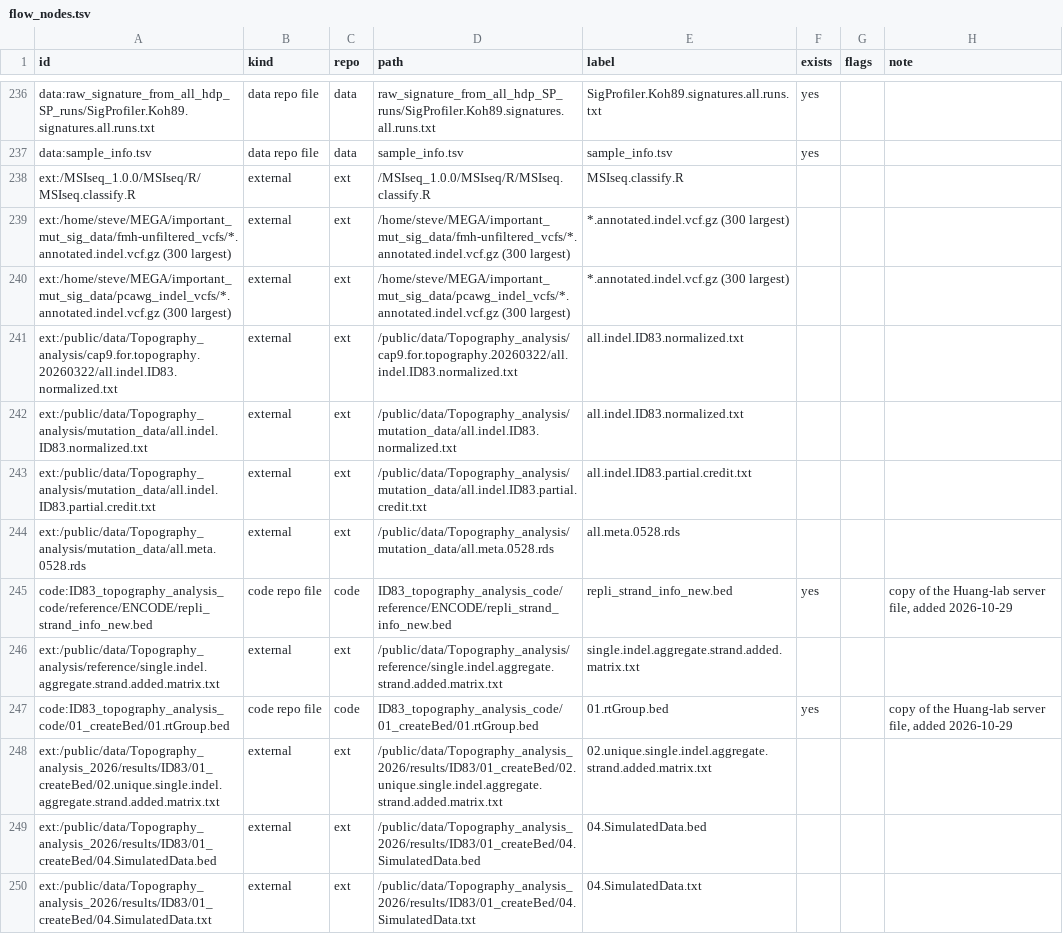
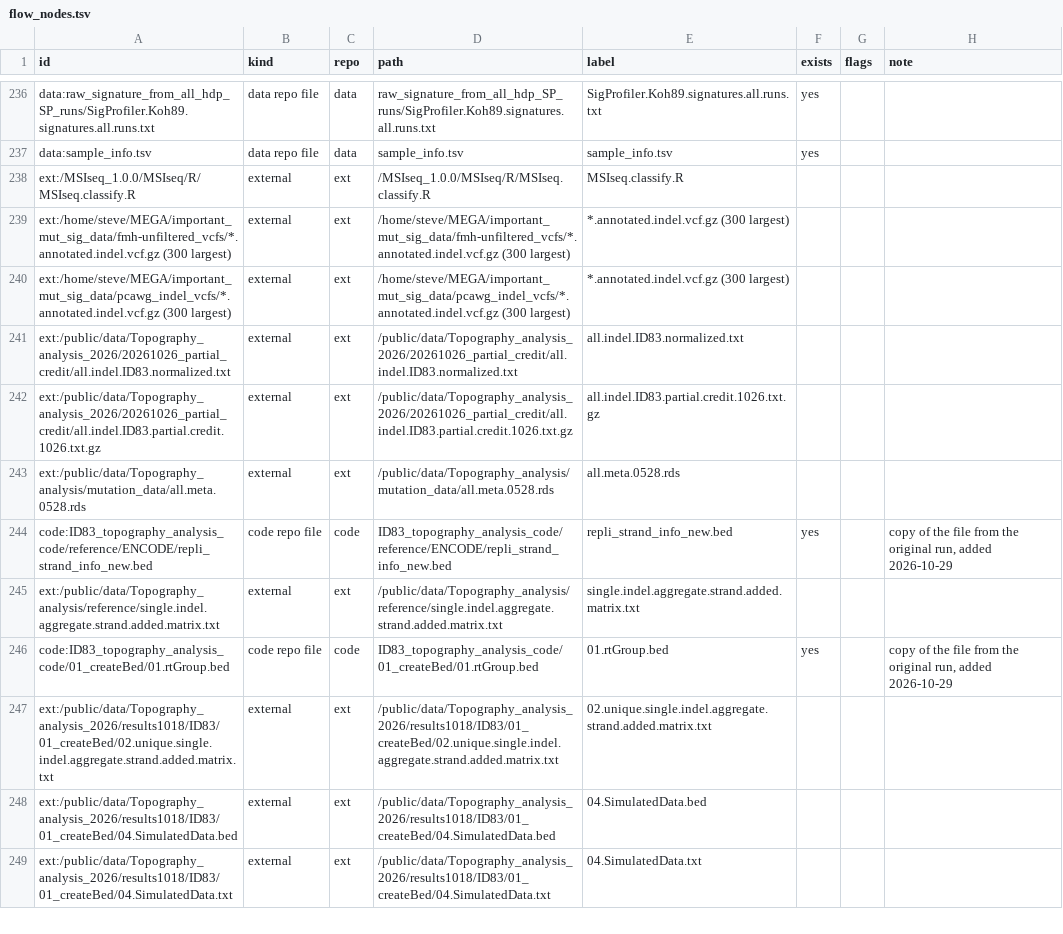
Before and after one commit to liumoLM/Liu2024, a TSV file: data_flow/flow_nodes.tsv, drawn as a sheet; only a part is shown, gaps mark what is left out; the diff covers the shown part only.

```diff
--- a/data_flow/flow_nodes.tsv
+++ b/data_flow/flow_nodes.tsv
@@ -240,11 +240,10 @@ ext:/home/steve/MEGA/important_mut_sig_data/fmh-unfiltered_vcfs/*.annotated.inde
 ext:/home/steve/MEGA/important_mut_sig_data/pcawg_indel_vcfs/*.annotated.indel.vcf.gz (300 largest)	external	ext	/home/steve/MEGA/important_mut_sig_data/pcawg_indel_vcfs/*.annotated.indel.vcf.gz (300 largest)	*.annotated.indel.vcf.gz (300 largest)			
-ext:/public/data/Topography_analysis/cap9.for.topography.20260322/all.indel.ID83.normalized.txt	external	ext	/public/data/Topography_analysis/cap9.for.topography.20260322/all.indel.ID83.normalized.txt	all.indel.ID83.normalized.txt			
-ext:/public/data/Topography_analysis/mutation_data/all.indel.ID83.normalized.txt	external	ext	/public/data/Topography_analysis/mutation_data/all.indel.ID83.normalized.txt	all.indel.ID83.normalized.txt			
-ext:/public/data/Topography_analysis/mutation_data/all.indel.ID83.partial.credit.txt	external	ext	/public/data/Topography_analysis/mutation_data/all.indel.ID83.partial.credit.txt	all.indel.ID83.partial.credit.txt			
+ext:/public/data/Topography_analysis_2026/20261026_partial_credit/all.indel.ID83.normalized.txt	external	ext	/public/data/Topography_analysis_2026/20261026_partial_credit/all.indel.ID83.normalized.txt	all.indel.ID83.normalized.txt			
+ext:/public/data/Topography_analysis_2026/20261026_partial_credit/all.indel.ID83.partial.credit.1026.txt.gz	external	ext	/public/data/Topography_analysis_2026/20261026_partial_credit/all.indel.ID83.partial.credit.1026.txt.gz	all.indel.ID83.partial.credit.1026.txt.gz			
 ext:/public/data/Topography_analysis/mutation_data/all.meta.0528.rds	external	ext	/public/data/Topography_analysis/mutation_data/all.meta.0528.rds	all.meta.0528.rds			
-code:ID83_topography_analysis_code/reference/ENCODE/repli_strand_info_new.bed	code repo file	code	ID83_topography_analysis_code/reference/ENCODE/repli_strand_info_new.bed	repli_strand_info_new.bed	yes		copy of the Huang-lab server file, added 2026-10-29
+code:ID83_topography_analysis_code/reference/ENCODE/repli_strand_info_new.bed	code repo file	code	ID83_topography_analysis_code/reference/ENCODE/repli_strand_info_new.bed	repli_strand_info_new.bed	yes		copy of the file from the original run, added 2026-10-29
 ext:/public/data/Topography_analysis/reference/single.indel.aggregate.strand.added.matrix.txt	external	ext	/public/data/Topography_analysis/reference/single.indel.aggregate.strand.added.matrix.txt	single.indel.aggregate.strand.added.matrix.txt			
-code:ID83_topography_analysis_code/01_createBed/01.rtGroup.bed	code repo file	code	ID83_topography_analysis_code/01_createBed/01.rtGroup.bed	01.rtGroup.bed	yes		copy of the Huang-lab server file, added 2026-10-29
-ext:/public/data/Topography_analysis_2026/results/ID83/01_createBed/02.unique.single.indel.aggregate.strand.added.matrix.txt	external	ext	/public/data/Topography_analysis_2026/results/ID83/01_createBed/02.unique.single.indel.aggregate.strand.added.matrix.txt	02.unique.single.indel.aggregate.strand.added.matrix.txt			
-ext:/public/data/Topography_analysis_2026/results/ID83/01_createBed/04.SimulatedData.bed	external	ext	/public/data/Topography_analysis_2026/results/ID83/01_createBed/04.SimulatedData.bed	04.SimulatedData.bed			
-ext:/public/data/Topography_analysis_2026/results/ID83/01_createBed/04.SimulatedData.txt	external	ext	/public/data/Topography_analysis_2026/results/ID83/01_createBed/04.SimulatedData.txt	04.SimulatedData.txt			
+code:ID83_topography_analysis_code/01_createBed/01.rtGroup.bed	code repo file	code	ID83_topography_analysis_code/01_createBed/01.rtGroup.bed	01.rtGroup.bed	yes		copy of the file from the original run, added 2026-10-29
+ext:/public/data/Topography_analysis_2026/results1018/ID83/01_createBed/02.unique.single.indel.aggregate.strand.added.matrix.txt	external	ext	/public/data/Topography_analysis_2026/results1018/ID83/01_createBed/02.unique.single.indel.aggregate.strand.added.matrix.txt	02.unique.single.indel.aggregate.strand.added.matrix.txt			
+ext:/public/data/Topography_analysis_2026/results1018/ID83/01_createBed/04.SimulatedData.bed	external	ext	/public/data/Topography_analysis_2026/results1018/ID83/01_createBed/04.SimulatedData.bed	04.SimulatedData.bed			
+ext:/public/data/Topography_analysis_2026/results1018/ID83/01_createBed/04.SimulatedData.txt	external	ext	/public/data/Topography_analysis_2026/results1018/ID83/01_createBed/04.SimulatedData.txt	04.SimulatedData.txt			
```
Also changed, not shown: 2 added rows, 4 removed rows and 128 edited cells elsewhere in this file, data_flow/flow_edges.tsv, 3 other files.
